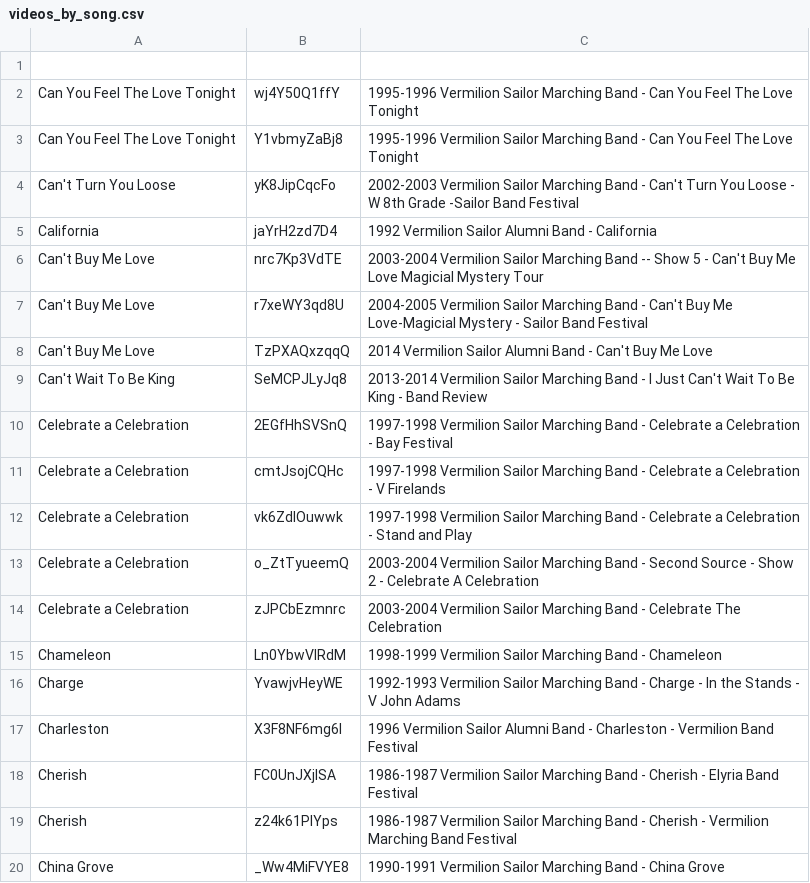
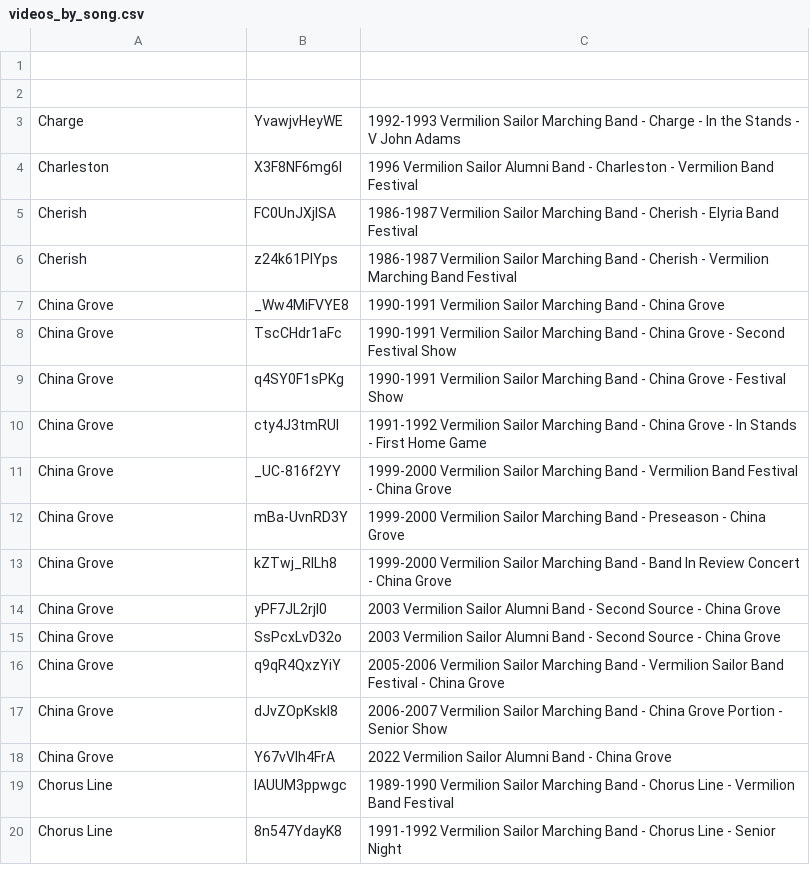
Before and after one commit to creeva/testsite, a CSV file: videos_by_song.csv, drawn as a sheet; only a part is shown; the shorter side is filled out with more unchanged rows; the diff names each change by its address in the sheet, - before the commit and + after, or states it on an @@ line.

Commit message:
song updates

```diff
--- a/videos_by_song.csv
+++ b/videos_by_song.csv
-row 2: Can You Feel The Love Tonight | wj4Y50Q1ffY | 1995-1996 Vermilion Sailor Marching Band - Can You Feel The Love Tonight
+row 2: (empty)
-row 3: Can You Feel The Love Tonight | Y1vbmyZaBj8 | 1995-1996 Vermilion Sailor Marching Band - Can You Feel The Love Tonight
-row 4: Can't Turn You Loose | yK8JipCqcFo | 2002-2003 Vermilion Sailor Marching Band - Can't Turn You Loose - W 8th Grade -Sailor Band Festival
-row 5: California | jaYrH2zd7D4 | 1992 Vermilion Sailor Alumni Band - California
-row 6: Can't Buy Me Love | nrc7Kp3VdTE | 2003-2004 Vermilion Sailor Marching Band -- Show 5 - Can't Buy Me Love Magicial Mystery Tour
-row 7: Can't Buy Me Love | r7xeWY3qd8U | 2004-2005 Vermilion Sailor Marching Band - Can't Buy Me Love-Magicial Mystery - Sailor Band Festival
-row 8: Can't Buy Me Love | TzPXAQxzqqQ | 2014 Vermilion Sailor Alumni Band - Can't Buy Me Love
-row 9: Can't Wait To Be King | SeMCPJLyJq8 | 2013-2014 Vermilion Sailor Marching Band - I Just Can't Wait To Be King - Band Review
-row 10: Celebrate a Celebration | 2EGfHhSVSnQ | 1997-1998 Vermilion Sailor Marching Band - Celebrate a Celebration - Bay Festival
-row 11: Celebrate a Celebration | cmtJsojCQHc | 1997-1998 Vermilion Sailor Marching Band - Celebrate a Celebration - V Firelands
-row 12: Celebrate a Celebration | vk6ZdlOuwwk | 1997-1998 Vermilion Sailor Marching Band - Celebrate a Celebration - Stand and Play
-row 13: Celebrate a Celebration | o_ZtTyueemQ | 2003-2004 Vermilion Sailor Marching Band - Second Source - Show 2 - Celebrate A Celebration
-row 14: Celebrate a Celebration | zJPCbEzmnrc | 2003-2004 Vermilion Sailor Marching Band - Celebrate The Celebration
-row 15: Chameleon | Ln0YbwVlRdM | 1998-1999 Vermilion Sailor Marching Band - Chameleon
```
Also changed, not shown: 10 other files.
